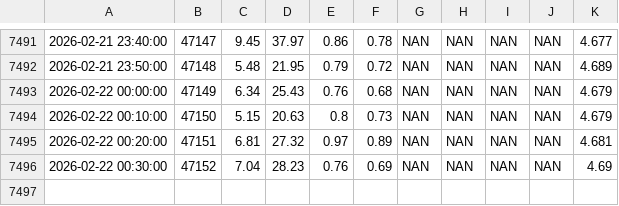
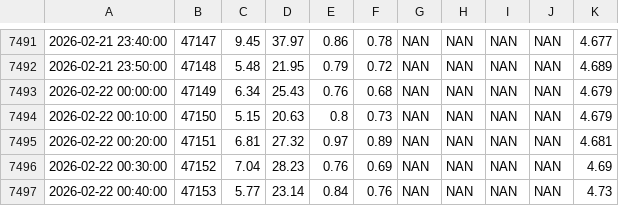
Before and after one commit to FLARE-forecast/FCRE-data, a CSV file: EXO_Chla_overlap.csv, drawn as a sheet; only a part is shown, gaps mark what is left out.

```diff
--- a/EXO_Chla_overlap.csv
+++ b/EXO_Chla_overlap.csv
@@ -7496 +7496,2 @@
 "2026-02-22 00:30:00",47152,7.04,28.23,0.76,0.69,"NAN","NAN","NAN","NAN",4.69
+"2026-02-22 00:40:00",47153,5.77,23.14,0.84,0.76,"NAN","NAN","NAN","NAN",4.73
```
Also changed, not shown: 1 other file.
